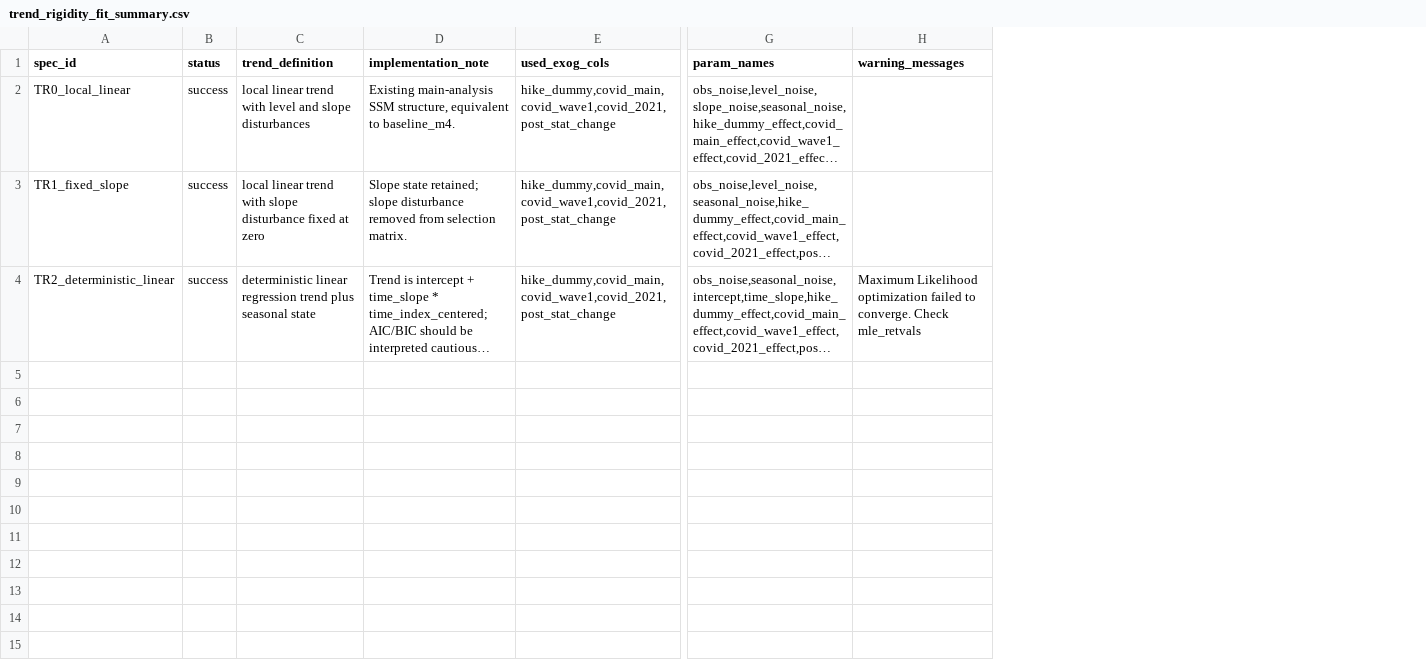
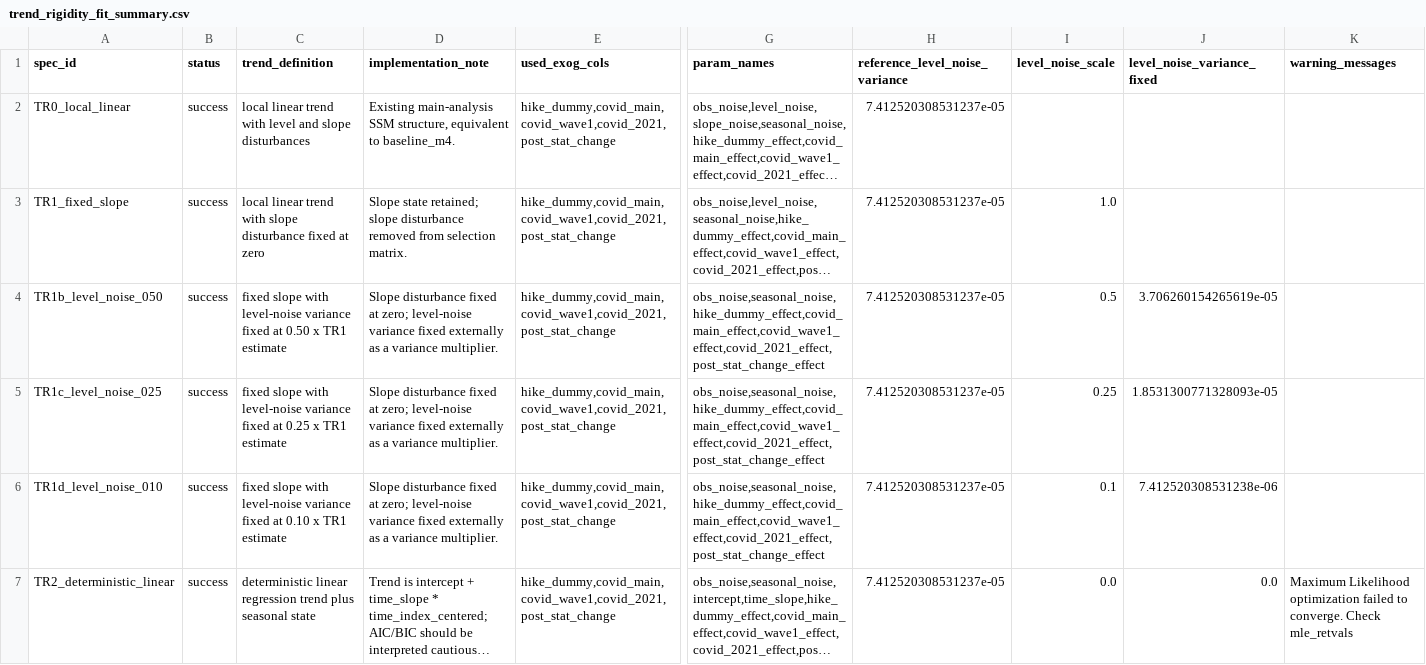
Before and after one commit to Fuga420/Transport_amount_project, a CSV file: output/sensitivity/trend_rigidity_fit_summary.csv, drawn as a sheet; only a part is shown, gaps mark what is left out; long unchanged cells end in …; addresses are those after the commit; rows hold the shown columns only; the diff names each change by its address in the sheet, - before the commit and + after, or states it on an @@ line.

```diff
--- a/output/sensitivity/trend_rigidity_fit_summary.csv
+++ b/output/sensitivity/trend_rigidity_fit_summary.csv
+column H (reference_level_noise_variance), rows 2-3: 7.412520308531237e-05 | 7.412520308531237e-05; row 7: 7.412520308531237e-05
+column I (level_noise_scale), row 3: 1.0; row 7: 0.0
+column J (level_noise_variance_fixed), row 7: 0.0
+row 4: TR1b_level_noise_050 | success | fixed slope with level-noise variance fixed at 0.50 x TR1 estimate | Slope disturbance fixed at zero; level-noise variance fixed externally as a variance multiplier. | hike_dummy,covid_main,covid_wave1,covid_2021,post_stat_change | obs_noise,seasonal_noise,hike_dummy_effect,covid_main_effect,covid_wave1_effect,covid_2021_effect,post_stat_change_effect | 7.412520308531237e-05 | 0.5 | 3.706260154265619e-05
+row 5: TR1c_level_noise_025 | success | fixed slope with level-noise variance fixed at 0.25 x TR1 estimate | Slope disturbance fixed at zero; level-noise variance fixed externally as a variance multiplier. | hike_dummy,covid_main,covid_wave1,covid_2021,post_stat_change | obs_noise,seasonal_noise,hike_dummy_effect,covid_main_effect,covid_wave1_effect,covid_2021_effect,post_stat_change_effect | 7.412520308531237e-05 | 0.25 | 1.8531300771328093e-05
+row 6: TR1d_level_noise_010 | success | fixed slope with level-noise variance fixed at 0.10 x TR1 estimate | Slope disturbance fixed at zero; level-noise variance fixed externally as a variance multiplier. | hike_dummy,covid_main,covid_wave1,covid_2021,post_stat_change | obs_noise,seasonal_noise,hike_dummy_effect,covid_main_effect,covid_wave1_effect,covid_2021_effect,post_stat_change_effect | 7.412520308531237e-05 | 0.1 | 7.412520308531238e-06
```
Also changed, not shown: output/sensitivity/trend_rigidity_coefficients.csv, output/sensitivity/trend_rigidity_diagnostics.csv, 9 other files.
